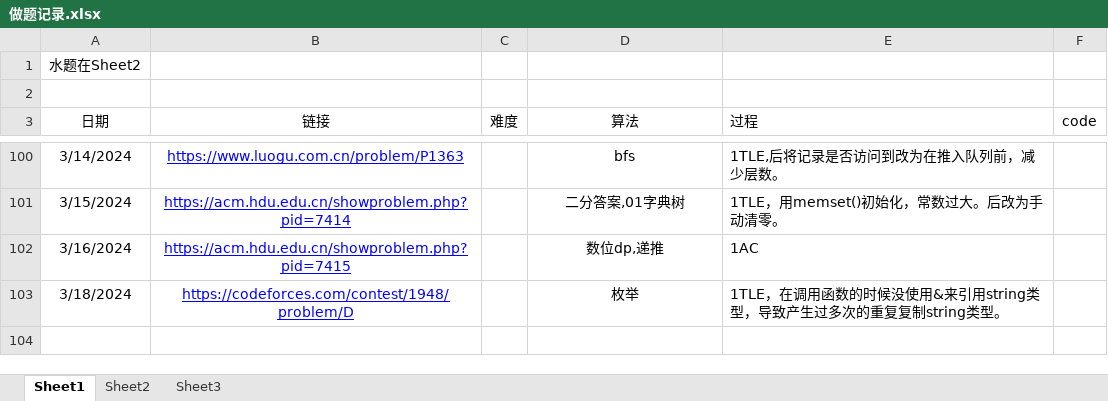
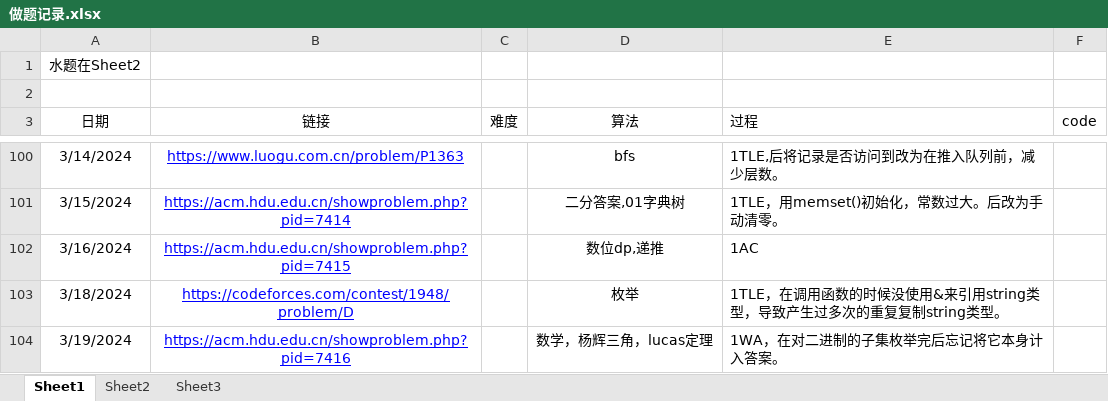
Before and after one commit to unclezhou486/ACM-Solutions, an Excel workbook: 做题记录.xlsx, sheet Sheet1, drawn as a sheet; only a part is shown, gaps mark what is left out; values as stored, in another font and other column widths than the file's, no borders; the diff names each change by its address in the sheet, - before the commit and + after, or states it on an @@ line.

```diff
--- a/做题记录.xlsx (sheet Sheet1)
+++ b/做题记录.xlsx (sheet Sheet1)
+row 104: 3/19/2024 | https://acm.hdu.edu.cn/showproblem.php?pid=7416 |  | 数学，杨辉三角，lucas定理 | 1WA，在对二进制的子集枚举完后忘记将它本身计入答案。
```
Also changed, not shown: 1 other file.
